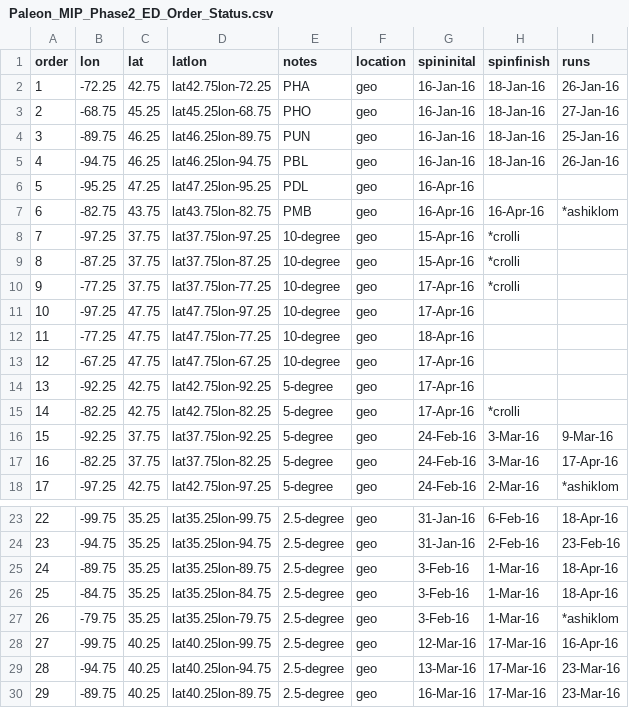
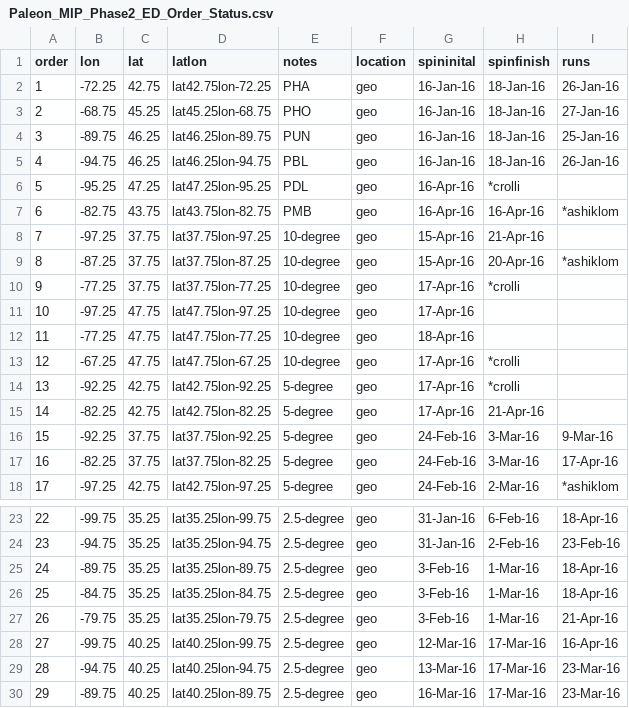
Before and after one commit to crollinson/ED_PalEON, a CSV file: MIP2_Region/0_setup/Paleon_MIP_Phase2_ED_Order_Status.csv, drawn as a sheet; only a part is shown, gaps mark what is left out.

Commit message:
status update

```diff
--- a/MIP2_Region/0_setup/Paleon_MIP_Phase2_ED_Order_Status.csv
+++ b/MIP2_Region/0_setup/Paleon_MIP_Phase2_ED_Order_Status.csv
@@ -5,6 +5,6 @@ order,lon,lat,latlon,notes,location,spininital,spinfinish,runs
 4,-94.75,46.25,lat46.25lon-94.75,PBL,geo,16-Jan-16,18-Jan-16,26-Jan-16
-5,-95.25,47.25,lat47.25lon-95.25,PDL,geo,16-Apr-16,,
+5,-95.25,47.25,lat47.25lon-95.25,PDL,geo,16-Apr-16,*crolli,
 6,-82.75,43.75,lat43.75lon-82.75,PMB,geo,16-Apr-16,16-Apr-16,*ashiklom
-7,-97.25,37.75,lat37.75lon-97.25,10-degree,geo,15-Apr-16,*crolli,
-8,-87.25,37.75,lat37.75lon-87.25,10-degree,geo,15-Apr-16,*crolli,
+7,-97.25,37.75,lat37.75lon-97.25,10-degree,geo,15-Apr-16,21-Apr-16,
+8,-87.25,37.75,lat37.75lon-87.25,10-degree,geo,15-Apr-16,20-Apr-16,*ashiklom
 9,-77.25,37.75,lat37.75lon-77.25,10-degree,geo,17-Apr-16,*crolli,
@@ -12,5 +12,5 @@ order,lon,lat,latlon,notes,location,spininital,spinfinish,runs
 11,-77.25,47.75,lat47.75lon-77.25,10-degree,geo,18-Apr-16,,
-12,-67.25,47.75,lat47.75lon-67.25,10-degree,geo,17-Apr-16,,
-13,-92.25,42.75,lat42.75lon-92.25,5-degree,geo,17-Apr-16,,
-14,-82.25,42.75,lat42.75lon-82.25,5-degree,geo,17-Apr-16,*crolli,
+12,-67.25,47.75,lat47.75lon-67.25,10-degree,geo,17-Apr-16,*crolli,
+13,-92.25,42.75,lat42.75lon-92.25,5-degree,geo,17-Apr-16,*crolli,
+14,-82.25,42.75,lat42.75lon-82.25,5-degree,geo,17-Apr-16,21-Apr-16,
 15,-92.25,37.75,lat37.75lon-92.25,5-degree,geo,24-Feb-16,3-Mar-16,9-Mar-16
@@ -26,3 +26,3 @@ order,lon,lat,latlon,notes,location,spininital,spinfinish,runs
 25,-84.75,35.25,lat35.25lon-84.75,2.5-degree,geo,3-Feb-16,1-Mar-16,18-Apr-16
-26,-79.75,35.25,lat35.25lon-79.75,2.5-degree,geo,3-Feb-16,1-Mar-16,*ashiklom
+26,-79.75,35.25,lat35.25lon-79.75,2.5-degree,geo,3-Feb-16,1-Mar-16,21-Apr-16
 27,-99.75,40.25,lat40.25lon-99.75,2.5-degree,geo,12-Mar-16,17-Mar-16,16-Apr-16
```
Also changed, not shown: 1 other file.
